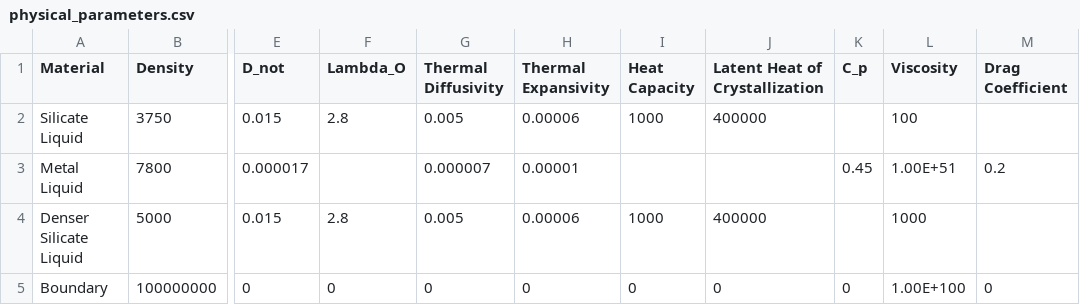
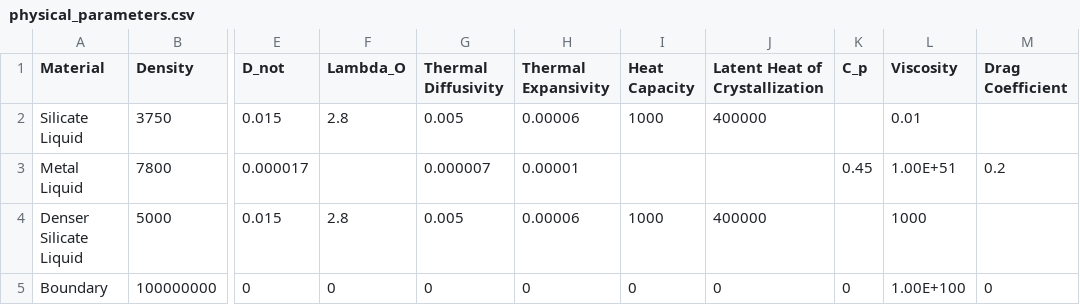
Before and after one commit to ScottHull/fEquilibrium, a CSV file: dynamics/physical_parameters.csv, drawn as a sheet; only a part is shown, gaps mark what is left out; the diff names each change by its address in the sheet, - before the commit and + after, or states it on an @@ line.

```diff
--- a/dynamics/physical_parameters.csv
+++ b/dynamics/physical_parameters.csv
-L2 (Viscosity): 100
+L2 (Viscosity): 0.01
```
Also changed, not shown: 2 other files.
